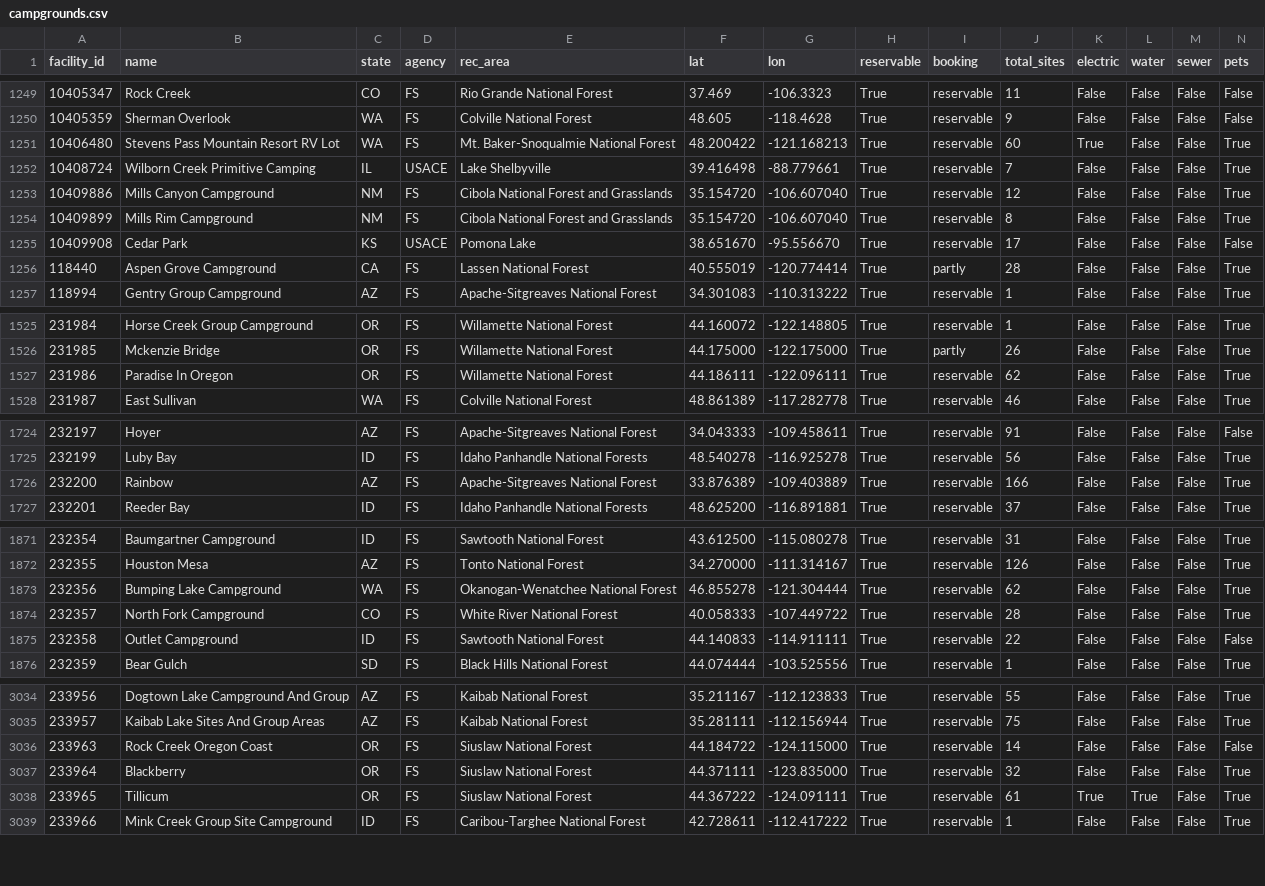
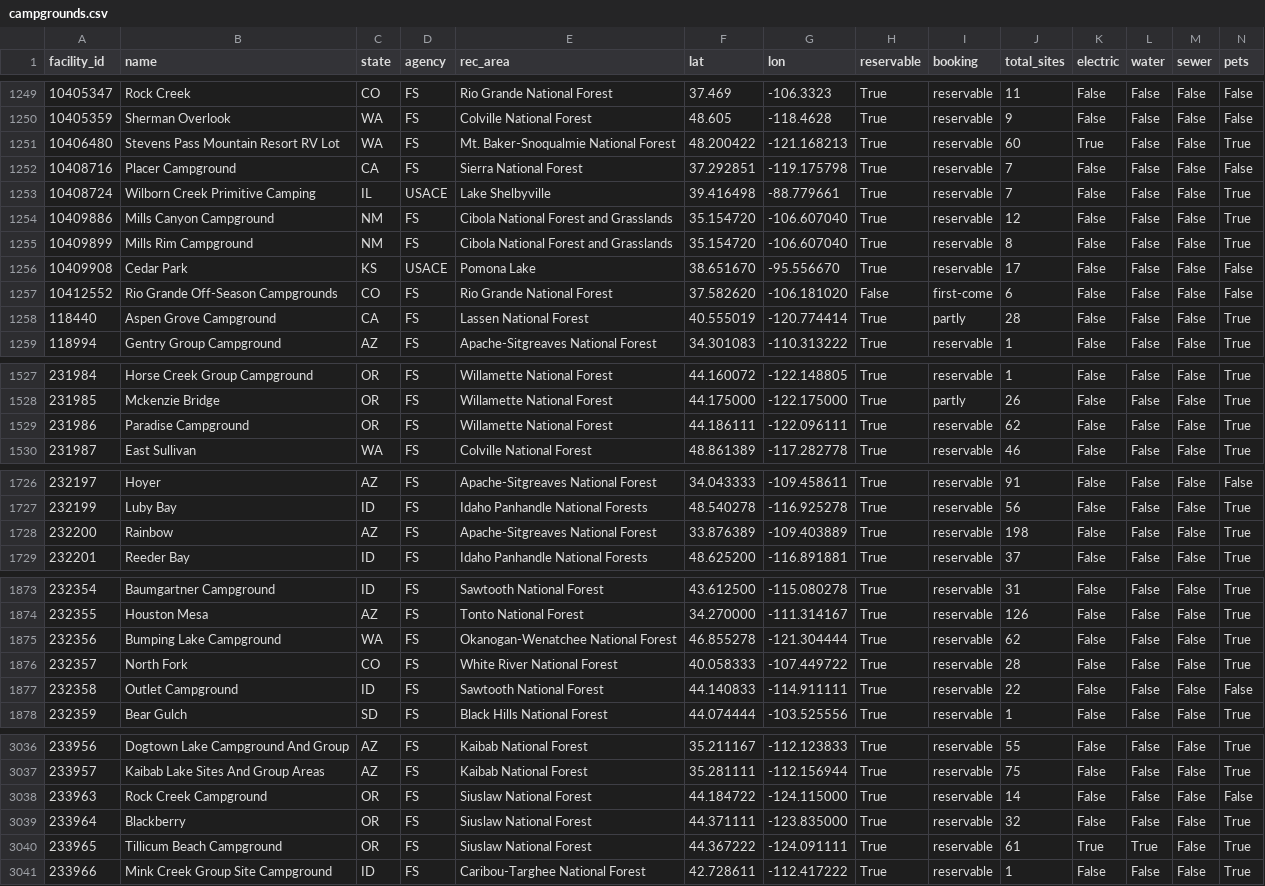
Before and after one commit to kirkwood-justin/campsite-atlas-data, a CSV file: campgrounds.csv, drawn as a sheet; only a part is shown, gaps mark what is left out; addresses are those after the commit; rows hold the shown columns only; the diff covers the shown part only; the diff names each change by its address in the sheet, - before the commit and + after, or states it on an @@ line.

```diff
--- a/campgrounds.csv
+++ b/campgrounds.csv
+row 1252: 10408716 | Placer Campground | CA | FS | Sierra National Forest | 37.292851 | -119.175798 | True | reservable | 7 | False | False | False | False
+row 1257: 10412552 | Rio Grande Off-Season Campgrounds | CO | FS | Rio Grande National Forest | 37.582620 | -106.181020 | False | first-come | 6 | False | False | False | False
-B1529 (name): Paradise In Oregon
+B1529 (name): Paradise Campground
-J1728 (total_sites): 166
+J1728 (total_sites): 198
-B1876 (name): North Fork Campground
+B1876 (name): North Fork
-B3038 (name): Rock Creek Oregon Coast
+B3038 (name): Rock Creek Campground
-B3040 (name): Tillicum
+B3040 (name): Tillicum Beach Campground
```
Also changed, not shown: 1 edited cell elsewhere in this file, 2 other files.
